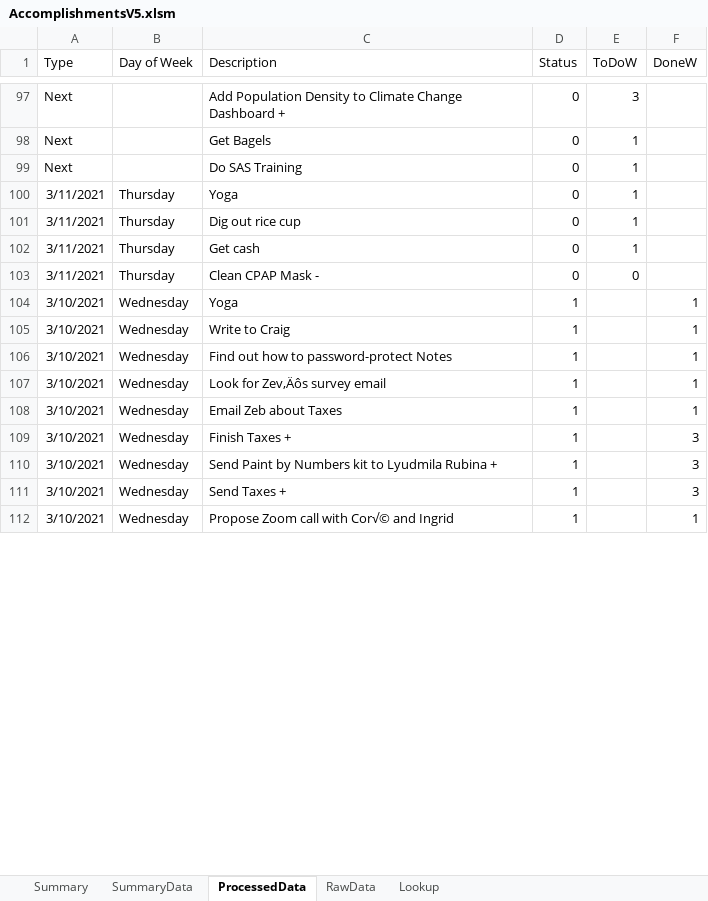
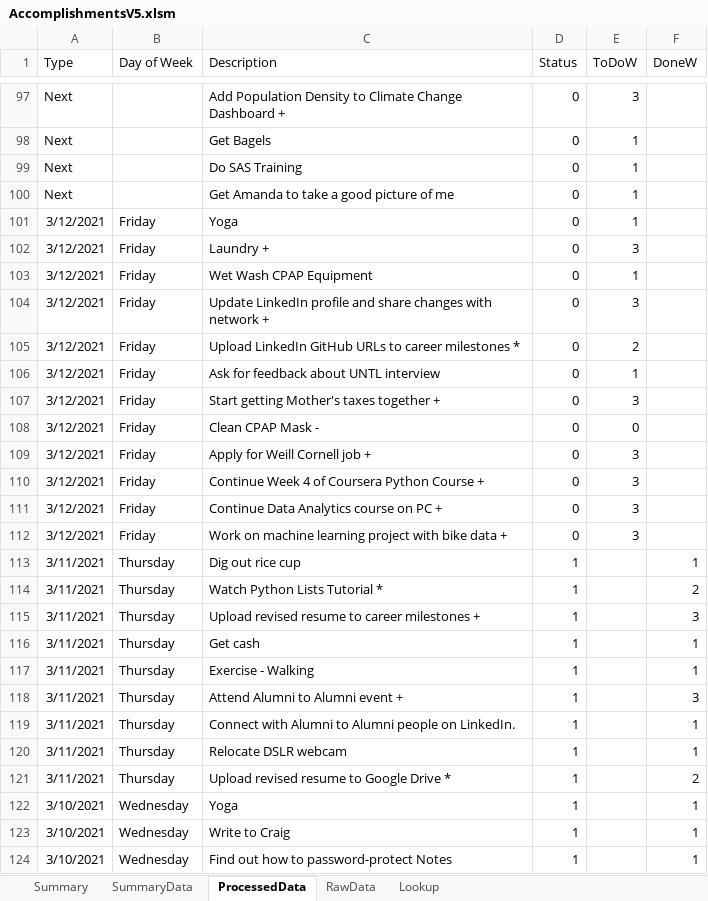
Before and after one commit to vflopez77/Accomplishments, an Excel workbook: AccomplishmentsV5.xlsm, sheet ProcessedData, drawn as a sheet; only a part is shown, gaps mark what is left out; the shorter side is filled out with more unchanged rows; values as stored, in another font and other column widths than the file's, no borders; removed rows and columns are numbered as before the commit, all else as after; the diff covers the shown part only; the diff names each change by its address in the sheet, - before the commit and + after, or states it on an @@ line.

Commit message:
Updating Accomplishments

```diff
--- a/AccomplishmentsV5.xlsm (sheet ProcessedData)
+++ b/AccomplishmentsV5.xlsm (sheet ProcessedData)
+row 100: Next |  | Get Amanda to take a good picture of me | 0 | 1
-A101 (Type): 3/11/2021
+A101 (Type): 3/12/2021
-B101 (Day of Week): Thursday
+B101 (Day of Week): Friday
+row 102: 3/12/2021 | Friday | Laundry + | 0 | 3
+row 103: 3/12/2021 | Friday | Wet Wash CPAP Equipment | 0 | 1
+row 104: 3/12/2021 | Friday | Update LinkedIn profile and share changes with network + | 0 | 3
+row 105: 3/12/2021 | Friday | Upload LinkedIn GitHub URLs to career milestones * | 0 | 2
+row 106: 3/12/2021 | Friday | Ask for feedback about UNTL interview | 0 | 1
+row 107: 3/12/2021 | Friday | Start getting Mother's taxes together + | 0 | 3
+row 108: 3/12/2021 | Friday | Clean CPAP Mask - | 0 | 0
+row 109: 3/12/2021 | Friday | Apply for Weill Cornell job + | 0 | 3
+row 110: 3/12/2021 | Friday | Continue Week 4 of Coursera Python Course + | 0 | 3
+row 111: 3/12/2021 | Friday | Continue Data Analytics course on PC + | 0 | 3
+row 112: 3/12/2021 | Friday | Work on machine learning project with bike data + | 0 | 3
-D113 (Status): 0
+D113 (Status): 1
-E113 (ToDoW): 1
+E113 (ToDoW): (empty)
-F113 (DoneW): (empty)
+F113 (DoneW): 1
+row 114: 3/11/2021 | Thursday | Watch Python Lists Tutorial * | 1 |  | 2
+row 115: 3/11/2021 | Thursday | Upload revised resume to career milestones + | 1 |  | 3
-D116 (Status): 0
+D116 (Status): 1
-E116 (ToDoW): 1
+E116 (ToDoW): (empty)
-F116 (DoneW): (empty)
+F116 (DoneW): 1
-row 103: 3/11/2021 | Thursday | Clean CPAP Mask - | 0 | 0
+row 117: 3/11/2021 | Thursday | Exercise - Walking | 1 |  | 1
+row 118: 3/11/2021 | Thursday | Attend Alumni to Alumni event + | 1 |  | 3
+row 119: 3/11/2021 | Thursday | Connect with Alumni to Alumni people on LinkedIn. | 1 |  | 1
+row 120: 3/11/2021 | Thursday | Relocate DSLR webcam | 1 |  | 1
+row 121: 3/11/2021 | Thursday | Upload revised resume to Google Drive * | 1 |  | 2
```
Also changed, not shown: 2 added rows, 7 removed rows and 3 edited cells elsewhere in this sheet, sheet Summary, sheet RawData, sheet SummaryData, formulas that keep their value, charts or pictures, 2 other files.
